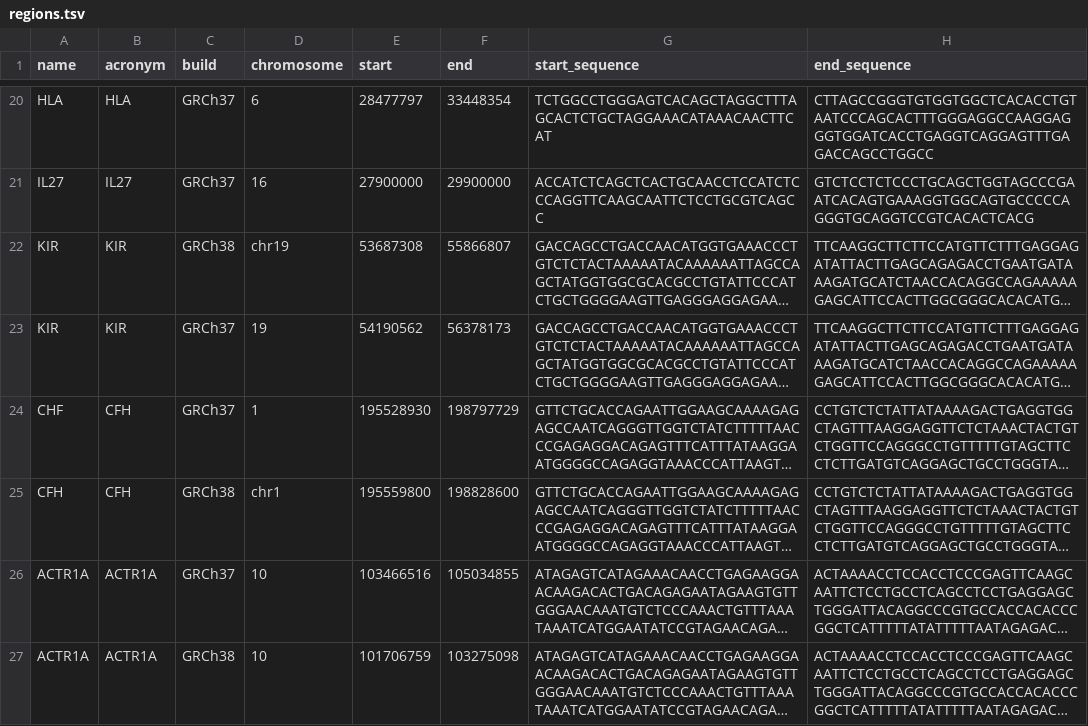
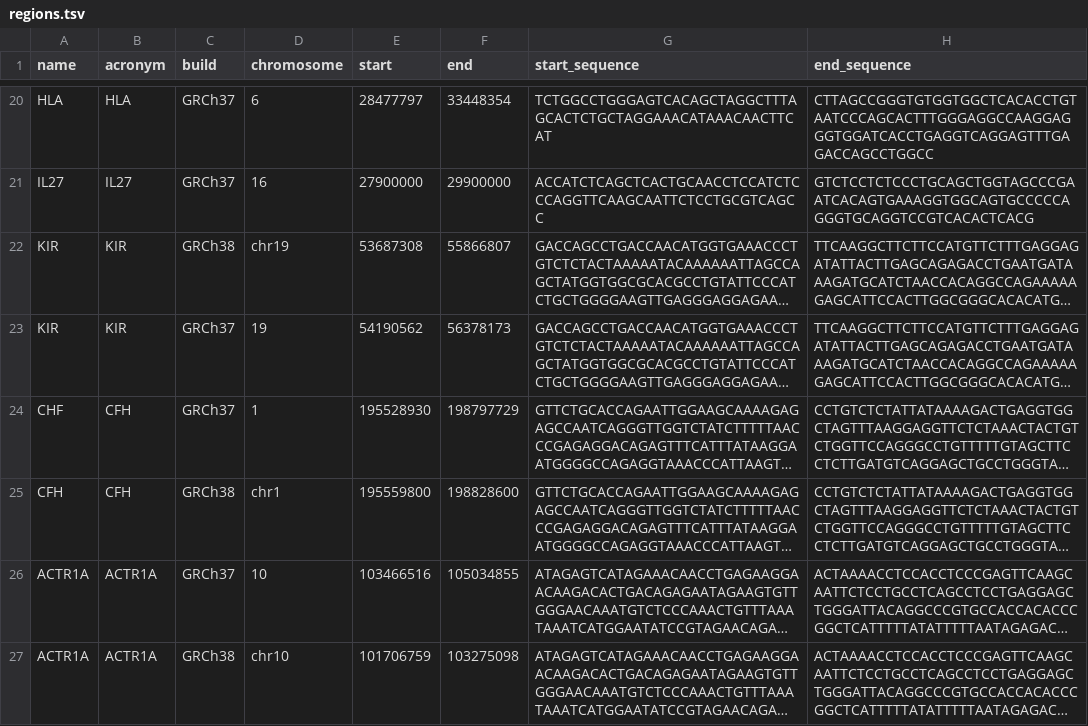
Before and after one commit to longread-well/bakeoff, a TSV file: resources/regions.tsv, drawn as a sheet; only a part is shown, gaps mark what is left out; long unchanged cells end in …; the diff names each change by its address in the sheet, - before the commit and + after, or states it on an @@ line.

Commit message:
Fix b38 chromosome ID for ACTRA1A

```diff
--- a/resources/regions.tsv
+++ b/resources/regions.tsv
-D27 (chromosome): 10
+D27 (chromosome): chr10
```
